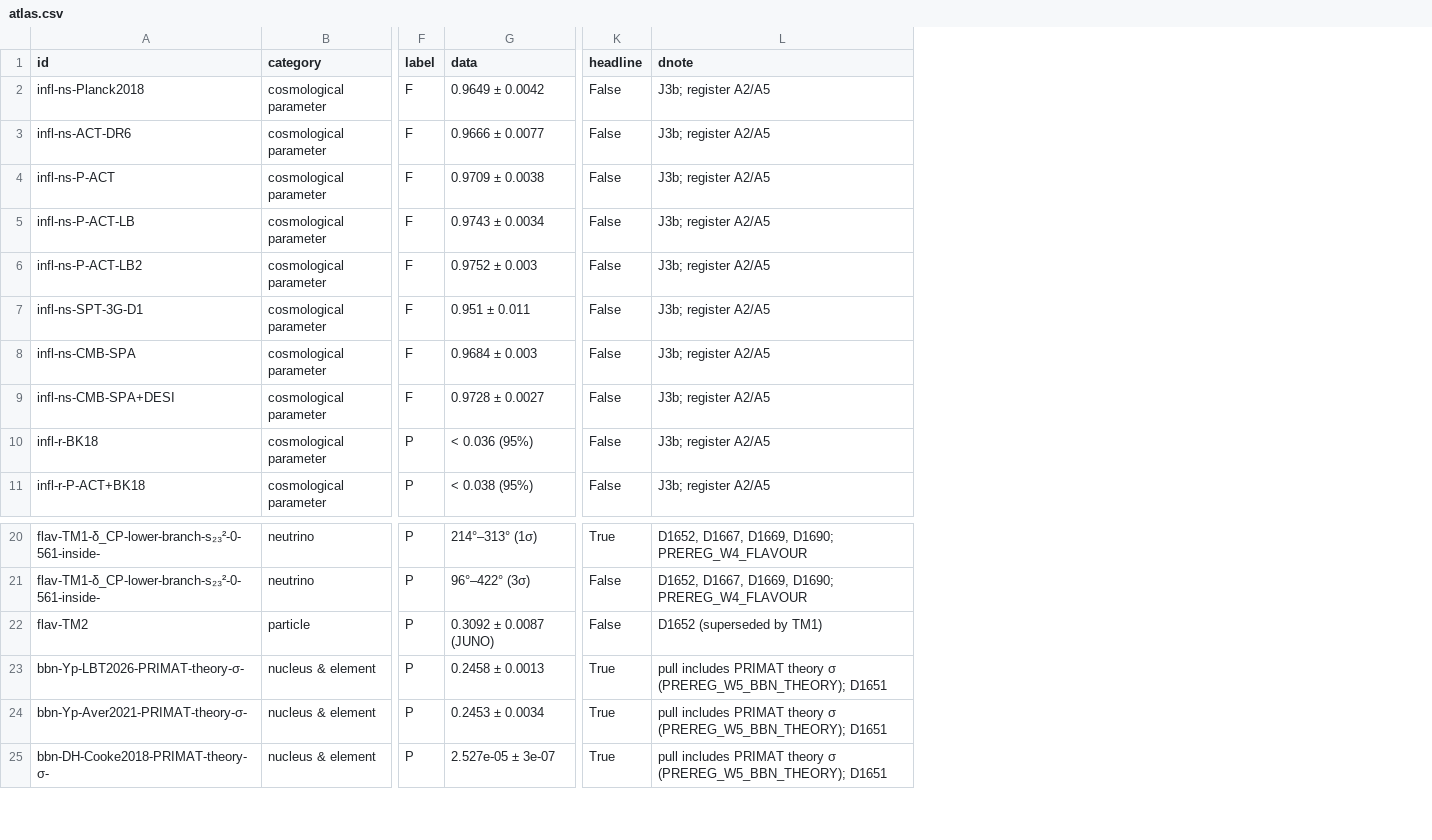
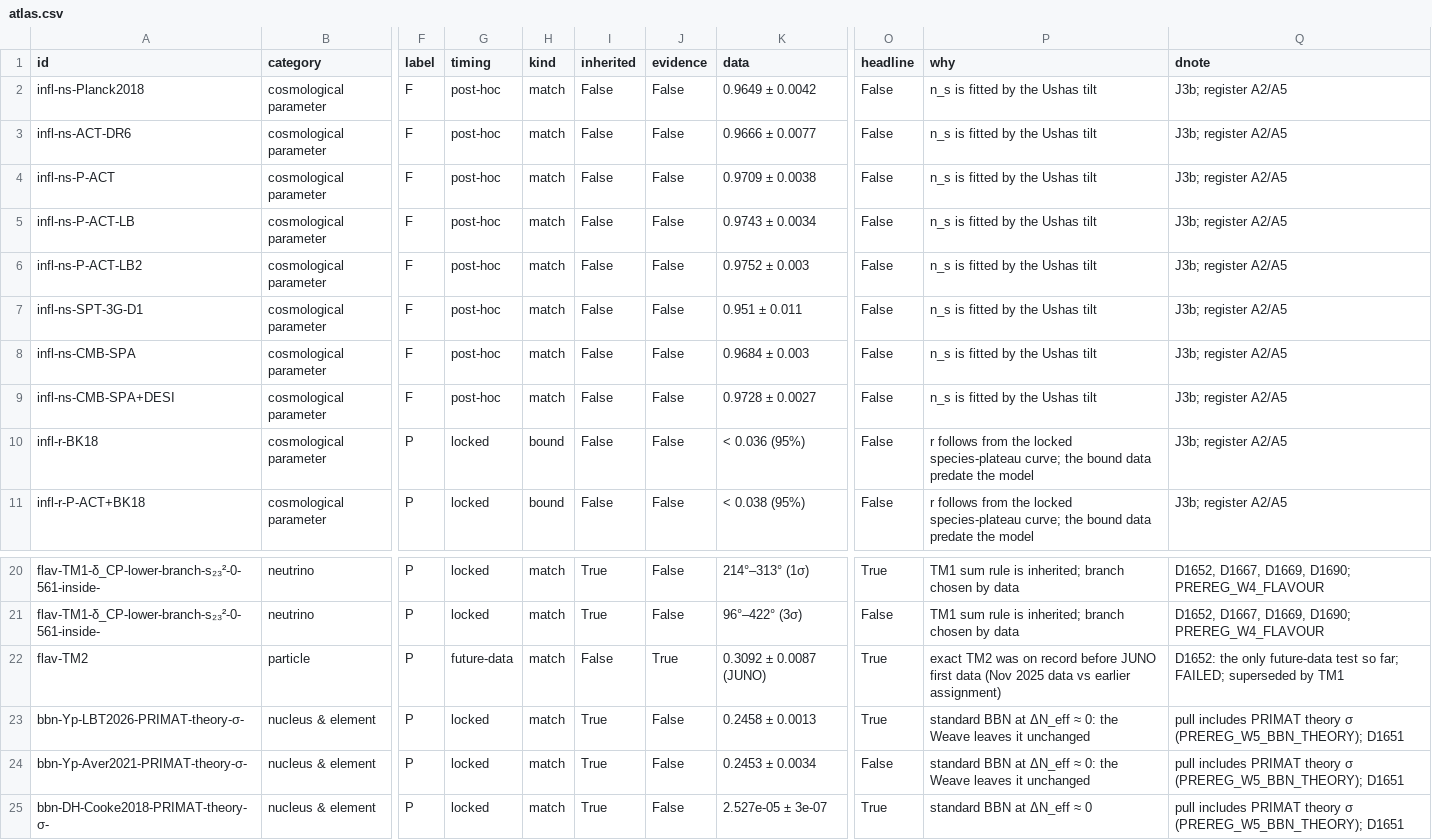
Before and after one commit to dannyeldridge54/AEGIS, a CSV file: tools/dashboard/atlas.csv, drawn as a sheet; only a part is shown, gaps mark what is left out; addresses are those after the commit; the diff names each change by its address in the sheet, - before the commit and + after, or states it on an @@ line.

```diff
--- a/tools/dashboard/atlas.csv
+++ b/tools/dashboard/atlas.csv
+column G (timing), rows 2-11: post-hoc | post-hoc | post-hoc | post-hoc | post-hoc | post-hoc | post-hoc | post-hoc | locked | locked; rows 20-25: locked | locked | future-data | locked | locked | locked
+column H (kind), rows 2-11: match | match | match | match | match | match | match | match | bound | bound; rows 20-25: all match
+column I (inherited), rows 2-11: all False; rows 20-25: True | True | False | True | True | True
+column J (evidence), rows 2-11: all False; rows 20-25: False | False | True | False | False | False
+column P (why), rows 2-11: n_s is fitted by the Ushas tilt | n_s is fitted by the Ushas tilt | n_s is fitted by the Ushas tilt | n_s is fitted by the Ushas tilt | n_s is fitted by the Ushas tilt | n_s is fitted by the Ushas tilt | n_s is fitted by the Ushas tilt | n_s is fitted by the Ushas tilt | r follows from the locked species-plateau curve; the bound data predate the model | r follows from the locked species-plateau curve; the bound data predate the model; rows 20-25: TM1 sum rule is inherited; branch chosen by data | TM1 sum rule is inherited; branch chosen by data | exact TM2 was on record before JUNO first data (Nov 2025 data vs earlier assignment) | standard BBN at ΔN_eff ≈ 0: the Weave leaves it unchanged | standard BBN at ΔN_eff ≈ 0: the Weave leaves it unchanged | standard BBN at ΔN_eff ≈ 0
-O22 (headline): False
+O22 (headline): True
-Q22 (dnote): D1652 (superseded by TM1)
+Q22 (dnote): D1652: the only future-data test so far; FAILED; superseded by TM1
-O24 (headline): True
+O24 (headline): False
```
Also changed, not shown: tools/dashboard/atlas_CERN_1.csv, tools/dashboard/atlas_CLASS_Weave_Control.csv, 9 other files.
